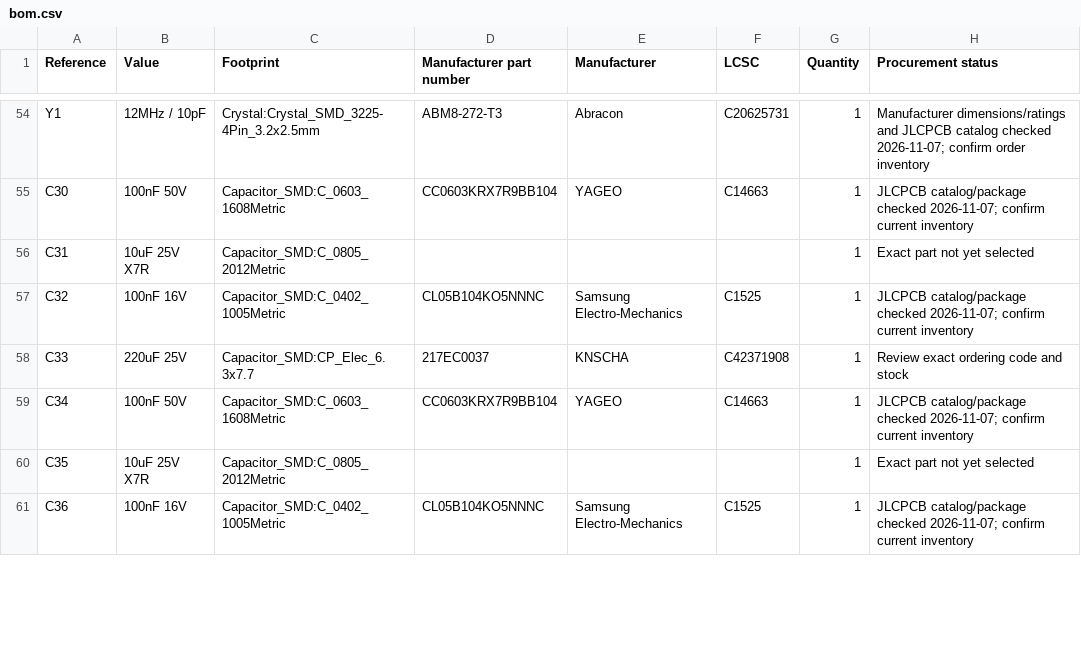
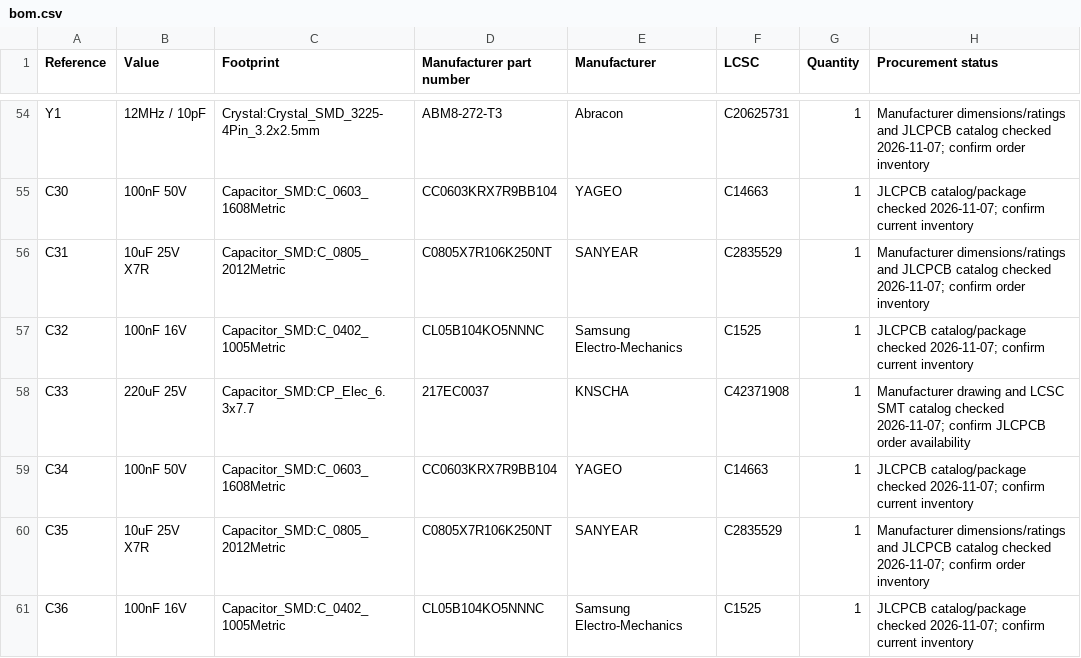
Before and after one commit to jonahsaunders/fab-computer-hackerfab, a CSV file: daughterboards/micromanipulator/docs/bom.csv, drawn as a sheet; only a part is shown, gaps mark what is left out; the diff covers the shown part only.

Commit message:
Complete daughterboard parts, compact schematics and review host limits

```diff
--- a/daughterboards/micromanipulator/docs/bom.csv
+++ b/daughterboards/micromanipulator/docs/bom.csv
@@ -55,7 +55,7 @@ Y1,12MHz / 10pF,Crystal:Crystal_SMD_3225-4Pin_3.2x2.5mm,ABM8-272-T3,Abracon,C206
 C30,100nF 50V,Capacitor_SMD:C_0603_1608Metric,CC0603KRX7R9BB104,YAGEO,C14663,1,JLCPCB catalog/package checked 2026-11-07; confirm current inventory
-C31,10uF 25V X7R,Capacitor_SMD:C_0805_2012Metric,,,,1,Exact part not yet selected
+C31,10uF 25V X7R,Capacitor_SMD:C_0805_2012Metric,C0805X7R106K250NT,SANYEAR,C2835529,1,Manufacturer dimensions/ratings and JLCPCB catalog checked 2026-11-07; confirm order inventory
 C32,100nF 16V,Capacitor_SMD:C_0402_1005Metric,CL05B104KO5NNNC,Samsung Electro-Mechanics,C1525,1,JLCPCB catalog/package checked 2026-11-07; confirm current inventory
-C33,220uF 25V,Capacitor_SMD:CP_Elec_6.3x7.7,217EC0037,KNSCHA,C42371908,1,Review exact ordering code and stock
+C33,220uF 25V,Capacitor_SMD:CP_Elec_6.3x7.7,217EC0037,KNSCHA,C42371908,1,Manufacturer drawing and LCSC SMT catalog checked 2026-11-07; confirm JLCPCB order availability
 C34,100nF 50V,Capacitor_SMD:C_0603_1608Metric,CC0603KRX7R9BB104,YAGEO,C14663,1,JLCPCB catalog/package checked 2026-11-07; confirm current inventory
-C35,10uF 25V X7R,Capacitor_SMD:C_0805_2012Metric,,,,1,Exact part not yet selected
+C35,10uF 25V X7R,Capacitor_SMD:C_0805_2012Metric,C0805X7R106K250NT,SANYEAR,C2835529,1,Manufacturer dimensions/ratings and JLCPCB catalog checked 2026-11-07; confirm order inventory
 C36,100nF 16V,Capacitor_SMD:C_0402_1005Metric,CL05B104KO5NNNC,Samsung Electro-Mechanics,C1525,1,JLCPCB catalog/package checked 2026-11-07; confirm current inventory
```
Also changed, not shown: 58 edited cells elsewhere in this file, daughterboards/micromanipulator/docs/model-inventory.csv, 44 other files.
